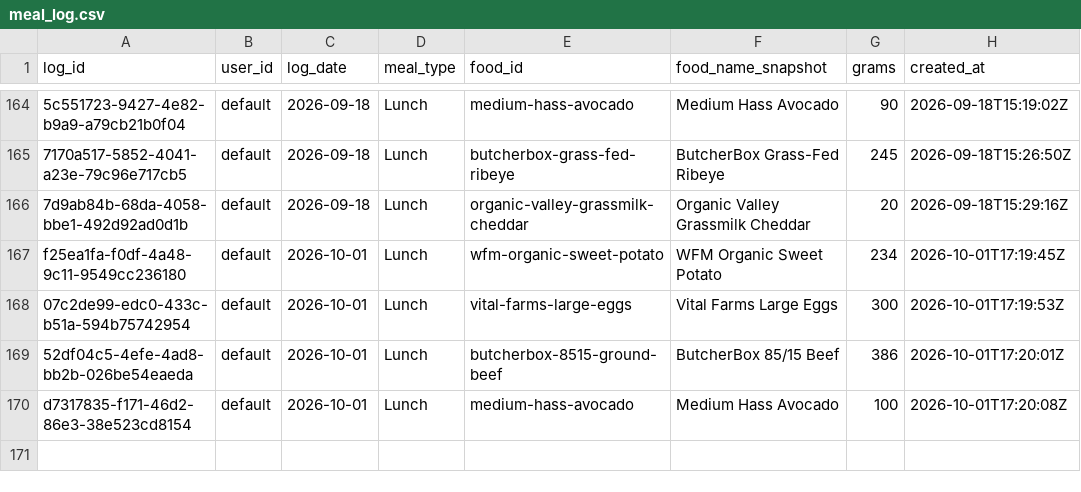
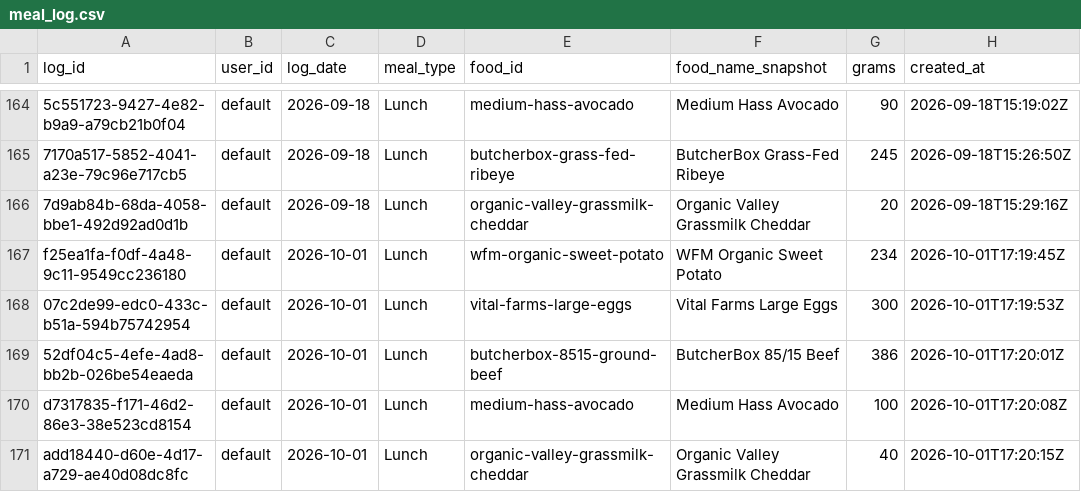
Before and after one commit to auckiefenstermacher19-cmd/MyFitnessClone, a CSV file: meal_log.csv, drawn as a sheet; only a part is shown, gaps mark what is left out; the diff names each change by its address in the sheet, - before the commit and + after, or states it on an @@ line.

Commit message:
log: Organic Valley Grassmilk Cheddar 40g 2026-10-01 Lunch

```diff
--- a/meal_log.csv
+++ b/meal_log.csv
+row 171: add18440-d60e-4d17-a729-ae40d08dc8fc | default | 2026-10-01 | Lunch | organic-valley-grassmilk-cheddar | Organic Valley Grassmilk Cheddar | 40 | 2026-10-01T17:20:15Z
```
